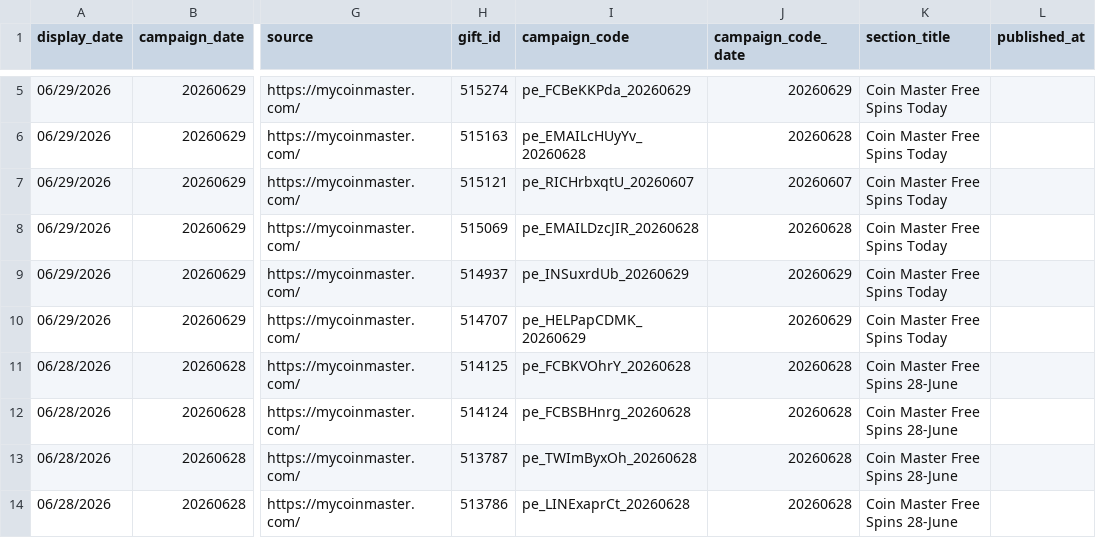
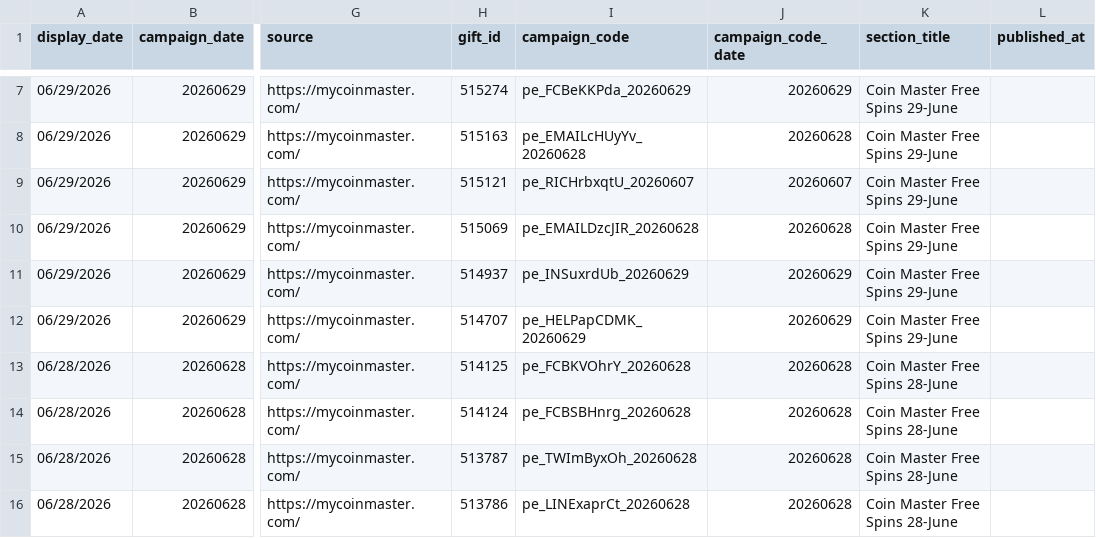
Before and after one commit to Der46/coin_fetch, a CSV file: output/coinmaster_rewards.csv, drawn as a sheet; only a part is shown, gaps mark what is left out; addresses are those after the commit; the diff covers the shown part only; the diff names each change by its address in the sheet, - before the commit and + after, or states it on an @@ line.

```diff
--- a/output/coinmaster_rewards.csv
+++ b/output/coinmaster_rewards.csv
-K7:K12 (section_title): Coin Master Free Spins Today
+K7:K12 (section_title): Coin Master Free Spins 29-June
```
Also changed, not shown: 2 added rows, 7 removed rows and 9 edited cells elsewhere in this file, 4 other files.
